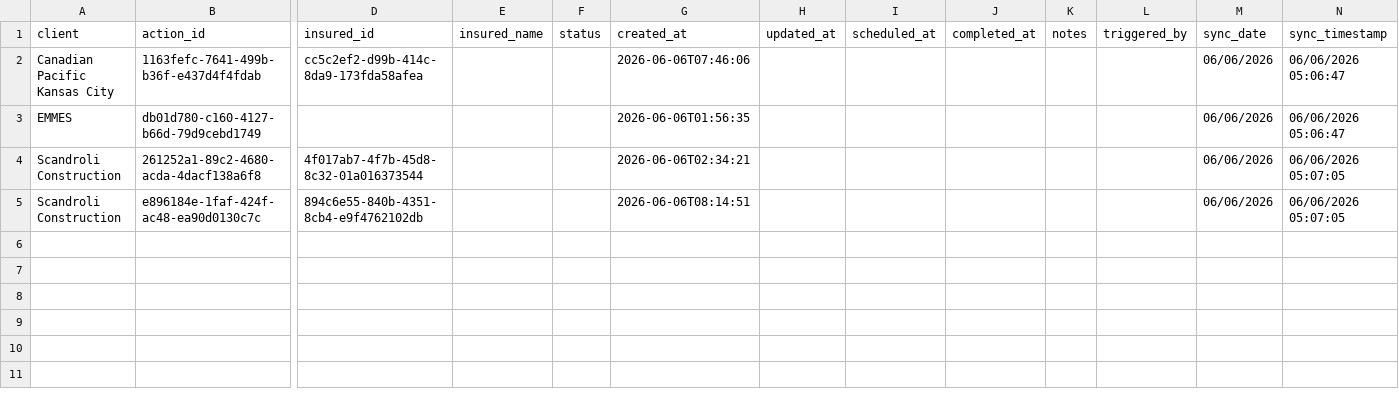
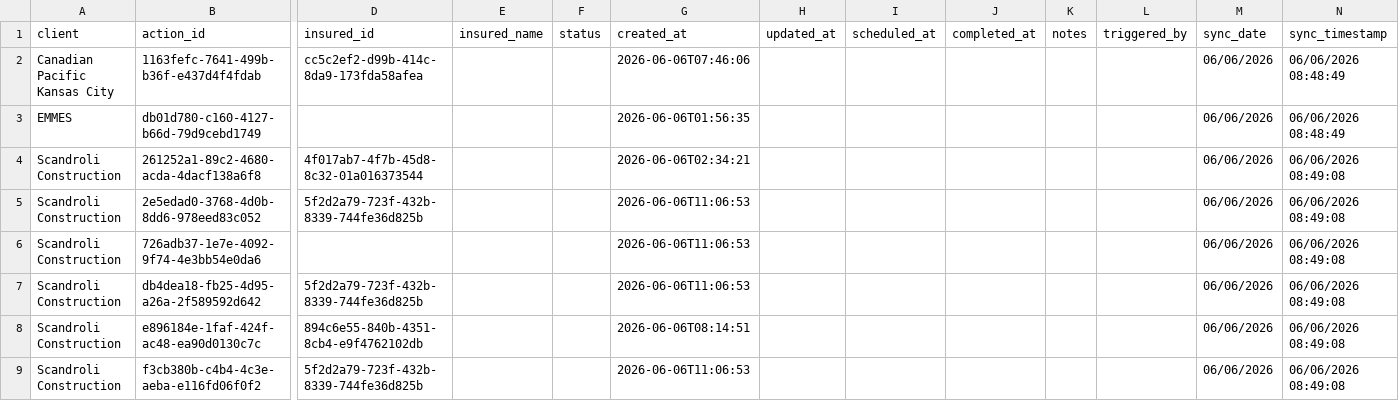
Before and after one commit to PhilipIrving/hubcertsecure, a CSV file: data/evident/actions.csv, drawn as a sheet; only a part is shown, gaps mark what is left out; addresses are those after the commit; rows hold the shown columns only; the diff names each change by its address in the sheet, - before the commit and + after, or states it on an @@ line.

```diff
--- a/data/evident/actions.csv
+++ b/data/evident/actions.csv
-N2:N3 (sync_timestamp): 06/06/2026 05:06:47
+N2:N3 (sync_timestamp): 06/06/2026 08:48:49
-N4 (sync_timestamp): 06/06/2026 05:07:05
+N4 (sync_timestamp): 06/06/2026 08:49:08
+row 5: Scandroli Construction | 2e5edad0-3768-4d0b-8dd6-978eed83c052 | 5f2d2a79-723f-432b-8339-744fe36d825b |  |  | 2026-06-06T11:06:53 |  |  |  |  |  | 06/06/2026 | 06/06/2026 08:49:08
+row 6: Scandroli Construction | 726adb37-1e7e-4092-9f74-4e3bb54e0da6 |  |  |  | 2026-06-06T11:06:53 |  |  |  |  |  | 06/06/2026 | 06/06/2026 08:49:08
+row 7: Scandroli Construction | db4dea18-fb25-4d95-a26a-2f589592d642 | 5f2d2a79-723f-432b-8339-744fe36d825b |  |  | 2026-06-06T11:06:53 |  |  |  |  |  | 06/06/2026 | 06/06/2026 08:49:08
-N8 (sync_timestamp): 06/06/2026 05:07:05
+N8 (sync_timestamp): 06/06/2026 08:49:08
+row 9: Scandroli Construction | f3cb380b-c4b4-4c3e-aeba-e116fd06f0f2 | 5f2d2a79-723f-432b-8339-744fe36d825b |  |  | 2026-06-06T11:06:53 |  |  |  |  |  | 06/06/2026 | 06/06/2026 08:49:08
```
Also changed, not shown: data/evident/sync_metadata.csv, 24 other files.
